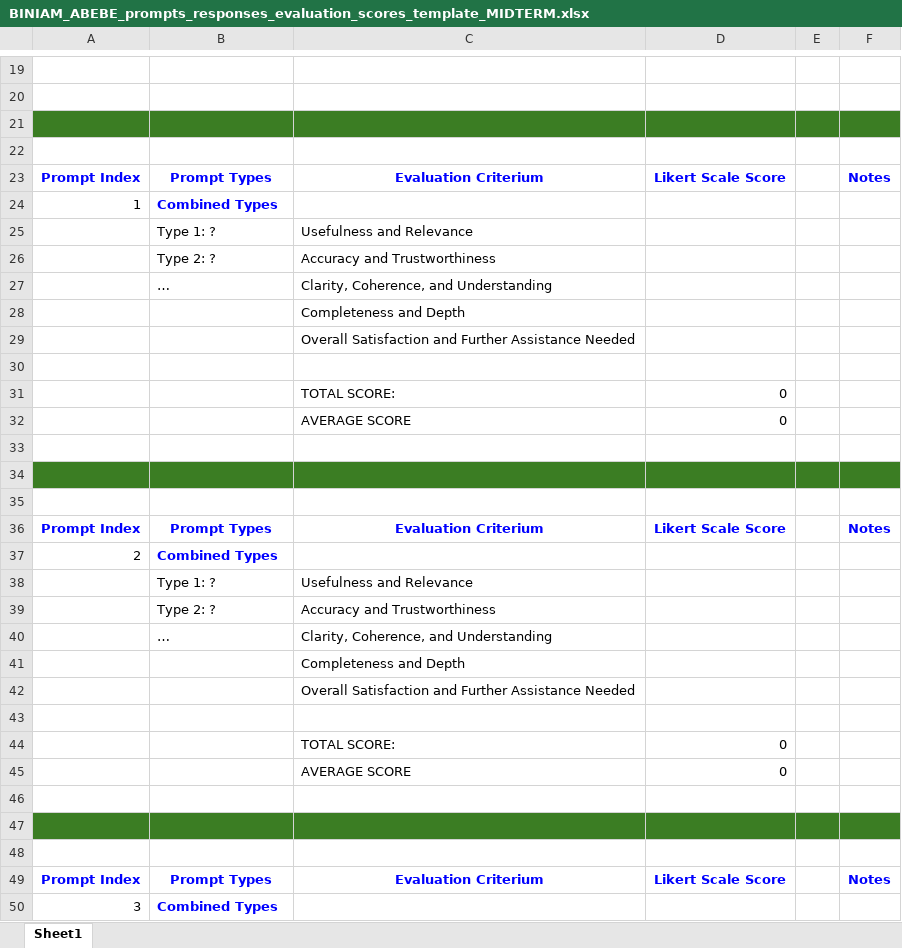
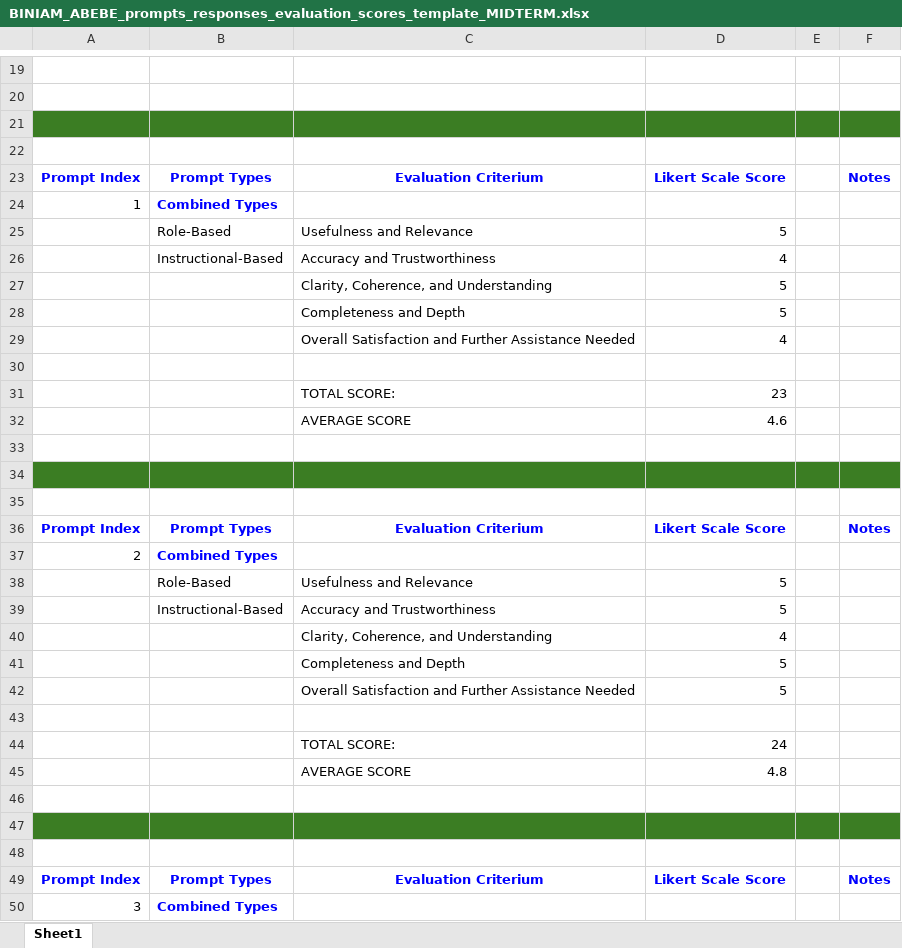
Before and after one commit to BiniamD/Class, an Excel workbook: SPRING -2025/ADTA 5760 - Natural Language Processing with Artificial Neural Networks/MIDTERM/BINIAM_ABEBE_prompts_responses_evaluation_scores_template_MIDTERM.xlsx, sheet Sheet1, drawn as a sheet; only a part is shown, gaps mark what is left out; values as stored, in another font and other column widths than the file's, no borders; removed rows and columns are numbered as before the commit, all else as after; the diff covers the shown part only; the diff names each change by its address in the sheet, - before the commit and + after, or states it on an @@ line.

```diff
--- a/SPRING -2025/ADTA 5760 - Natural Language Processing with Artificial Neural Networks/MIDTERM/BINIAM_ABEBE_prompts_responses_evaluation_scores_template_MIDTERM.xlsx (sheet Sheet1)
+++ b/SPRING -2025/ADTA 5760 - Natural Language Processing with Artificial Neural Networks/MIDTERM/BINIAM_ABEBE_prompts_responses_evaluation_scores_template_MIDTERM.xlsx (sheet Sheet1)
-row 25:  | Type 1: ? | Usefulness and Relevance
-row 26:  | Type 2: ? | Accuracy and Trustworthiness
-row 27:  | … | Clarity, Coherence, and Understanding
-row 28:  |  | Completeness and Depth
-row 29:  |  | Overall Satisfaction and Further Assistance Needed
+row 25:  | Role-Based | Usefulness and Relevance | 5
+row 26:  | Instructional-Based | Accuracy and Trustworthiness | 4
+row 27:  |  | Clarity, Coherence, and Understanding | 5
+row 28:  |  | Completeness and Depth | 5
+row 29:  |  | Overall Satisfaction and Further Assistance Needed | 4
-D31: 0
+D31: 23
-D32: 0
+D32: 4.6
-row 38:  | Type 1: ? | Usefulness and Relevance
-row 39:  | Type 2: ? | Accuracy and Trustworthiness
-row 40:  | … | Clarity, Coherence, and Understanding
-row 41:  |  | Completeness and Depth
-row 42:  |  | Overall Satisfaction and Further Assistance Needed
+row 38:  | Role-Based | Usefulness and Relevance | 5
+row 39:  | Instructional-Based | Accuracy and Trustworthiness | 5
+row 40:  |  | Clarity, Coherence, and Understanding | 4
+row 41:  |  | Completeness and Depth | 5
+row 42:  |  | Overall Satisfaction and Further Assistance Needed | 5
-D44: 0
+D44: 24
-D45: 0
+D45: 4.8
```
Also changed, not shown: 40 added rows, 40 removed rows, 19 edited cells, cell formats and merged cells elsewhere in this sheet, 13 other files.
